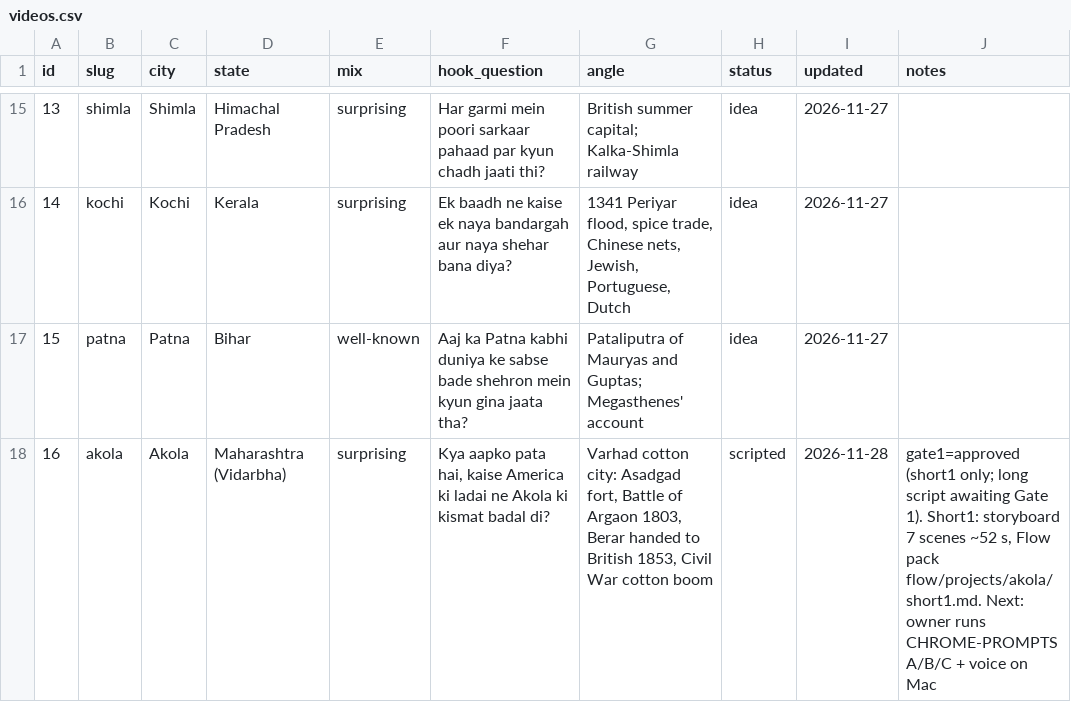
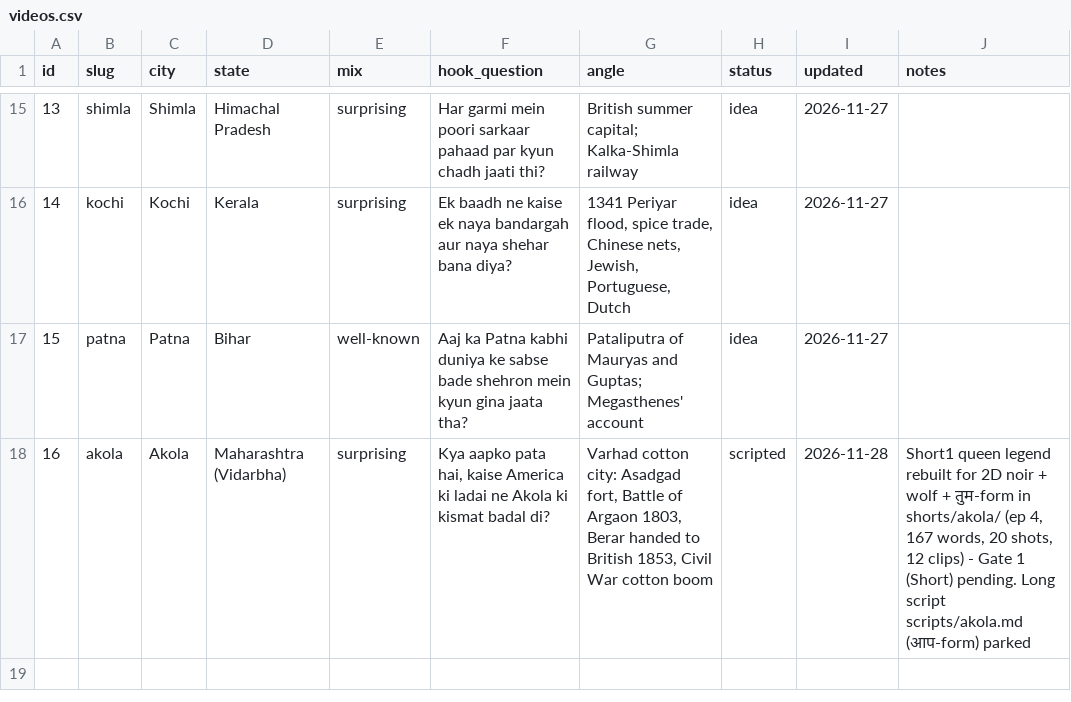
Before and after one commit to ChikhalkarS/epoch-archives, a CSV file: tracker/videos.csv, drawn as a sheet; only a part is shown, gaps mark what is left out.

```diff
--- a/tracker/videos.csv
+++ b/tracker/videos.csv
@@ -17,2 +17,2 @@ id,slug,city,state,mix,hook_question,angle,status,updated,notes
 15,patna,Patna,Bihar,well-known,Aaj ka Patna kabhi duniya ke sabse bade shehron mein kyun gina jaata tha?,Pataliputra of Mauryas and Guptas; Megasthenes' account,idea,2026-11-27,
-16,akola,Akola,Maharashtra (Vidarbha),surprising,"Kya aapko pata hai, kaise America ki ladai ne Akola ki kismat badal di?","Varhad cotton city: Asadgad fort, Battle of Argaon 1803, Berar handed to British 1853, Civil War cotton boom",scripted,2026-11-28,"gate1=approved (short1 only; long script awaiting Gate 1). Short1: storyboard 7 scenes ~52 s, Flow pack flow/projects/akola/short1.md. Next: owner runs CHROME-PROMPTS A/B/C + voice on Mac"
+16,akola,Akola,Maharashtra (Vidarbha),surprising,"Kya aapko pata hai, kaise America ki ladai ne Akola ki kismat badal di?","Varhad cotton city: Asadgad fort, Battle of Argaon 1803, Berar handed to British 1853, Civil War cotton boom",scripted,2026-11-28,"Short1 queen legend rebuilt for 2D noir + wolf + तुम-form in shorts/akola/ (ep 4, 167 words, 20 shots, 12 clips) - Gate 1 (Short) pending. Long script scripts/akola.md (आप-form) parked"
```
Also changed, not shown: 24 other files.
